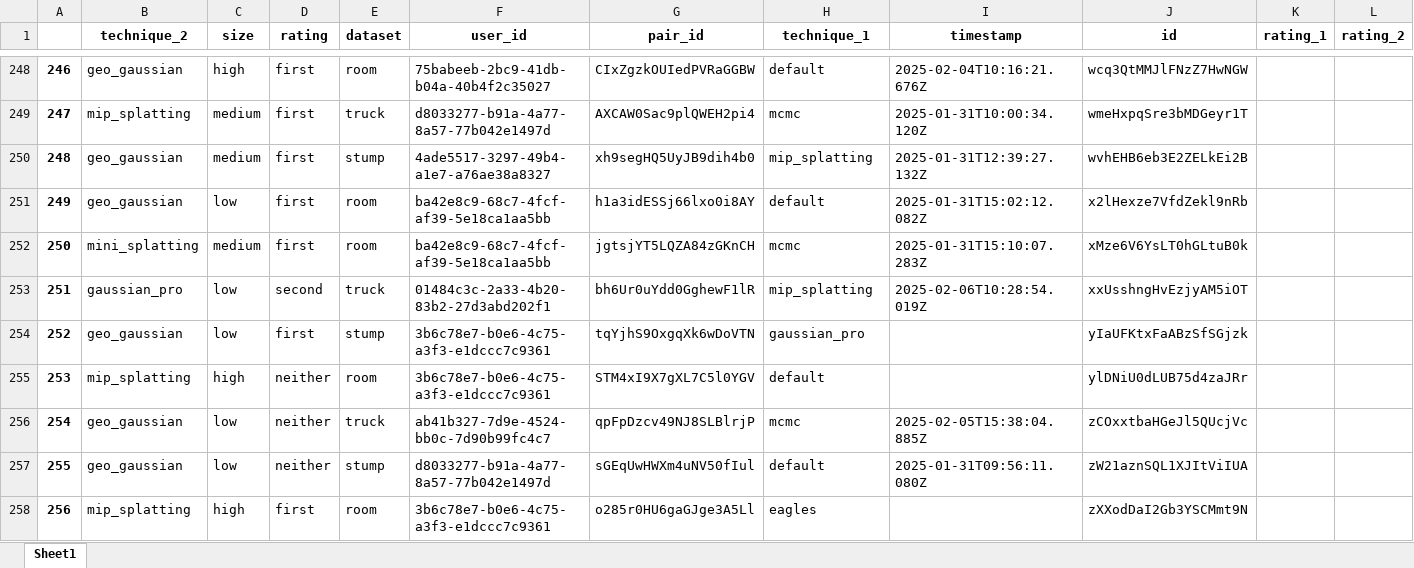
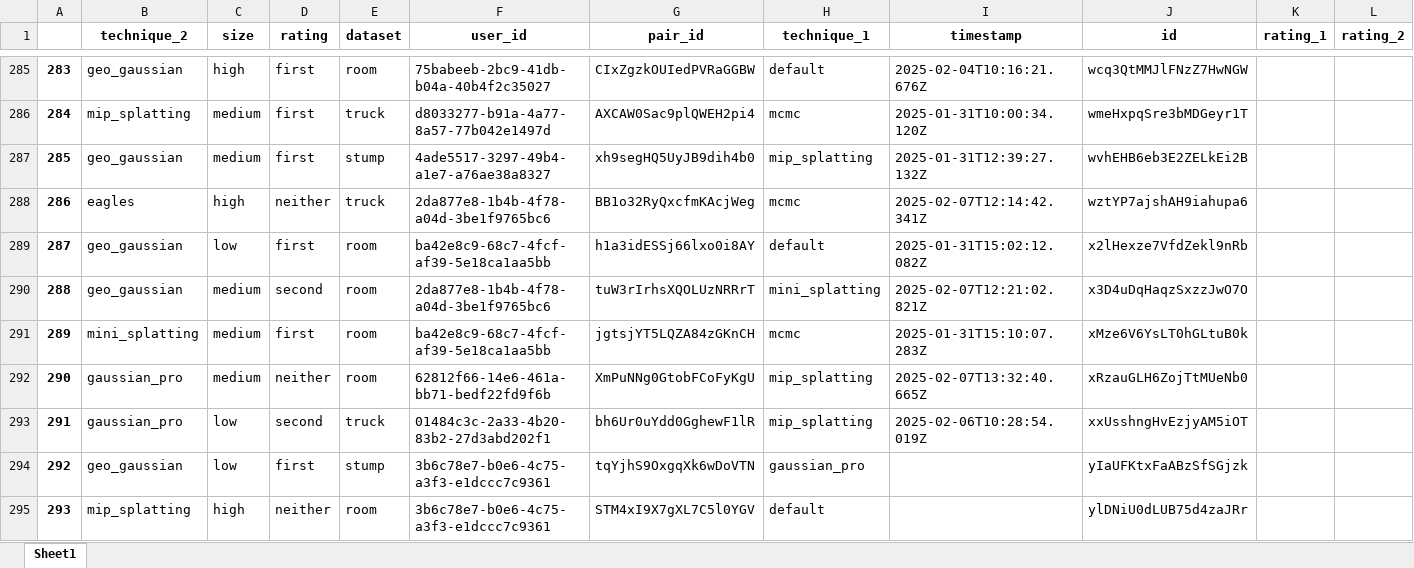
Before and after one commit to PaulErpen/eval-viewer, an Excel workbook: scripts/report/ratings-v7.xlsx, sheet Sheet1, drawn as a sheet; only a part is shown, gaps mark what is left out; the shorter side is filled out with more unchanged rows; values as stored, in another font and other column widths than the file's, no borders; the diff covers the shown part only; the diff names each change by its address in the sheet, - before the commit and + after, or states it on an @@ line.

Commit message:
Redo report on laptop

```diff
--- a/scripts/report/ratings-v7.xlsx (sheet Sheet1)
+++ b/scripts/report/ratings-v7.xlsx (sheet Sheet1)
@@ column A renumbered from row 4 down @@
+row 288: 286 | eagles | high | neither | truck | 2da877e8-1b4b-4f78-a04d-3be1f9765bc6 | BB1o32RyQxcfmKAcjWeg | mcmc | 2025-02-07T12:14:42.341Z | wztYP7ajshAH9iahupa6
+row 290: 288 | geo_gaussian | medium | second | room | 2da877e8-1b4b-4f78-a04d-3be1f9765bc6 | tuW3rIrhsXQOLUzNRRrT | mini_splatting | 2025-02-07T12:21:02.821Z | x3D4uDqHaqzSxzzJwO7O
+row 292: 290 | gaussian_pro | medium | neither | room | 62812f66-14e6-461a-bb71-bedf22fd9f6b | XmPuNNg0GtobFCoFyKgU | mip_splatting | 2025-02-07T13:32:40.665Z | xRzauGLH6ZojTtMUeNb0
```
Also changed, not shown: 39 added rows elsewhere in this sheet, scripts/report/jod.xlsx, scripts/report/pairs-v7.xlsx, 1 other file.
